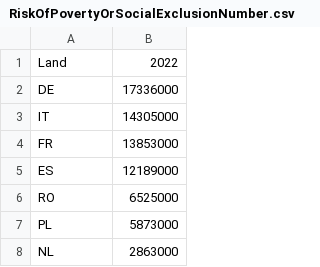
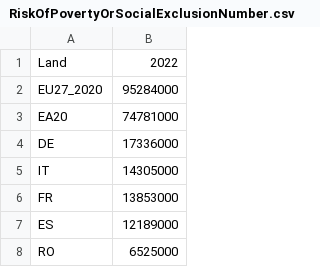
Before and after one commit to tbuytaer/armoederisico-per-EU-land, a CSV file: RiskOfPovertyOrSocialExclusionNumber.csv, drawn as a sheet; only a part is shown; the shorter side is filled out with more unchanged rows.

```diff
--- a/RiskOfPovertyOrSocialExclusionNumber.csv
+++ b/RiskOfPovertyOrSocialExclusionNumber.csv
@@ -1,2 +1,4 @@
 Land,2022
+EU27_2020,95284000
+EA20,74781000
 DE,17336000
```
Also changed, not shown: RiskOfPovertyOrSocialExclusionPercent.csv.
